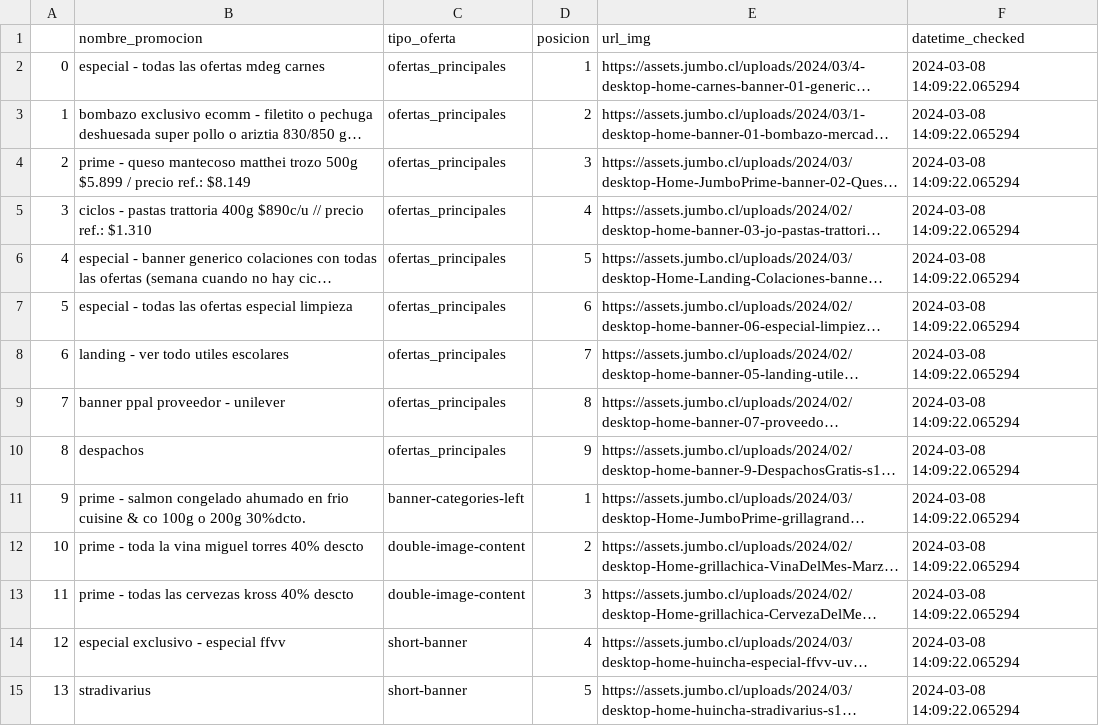
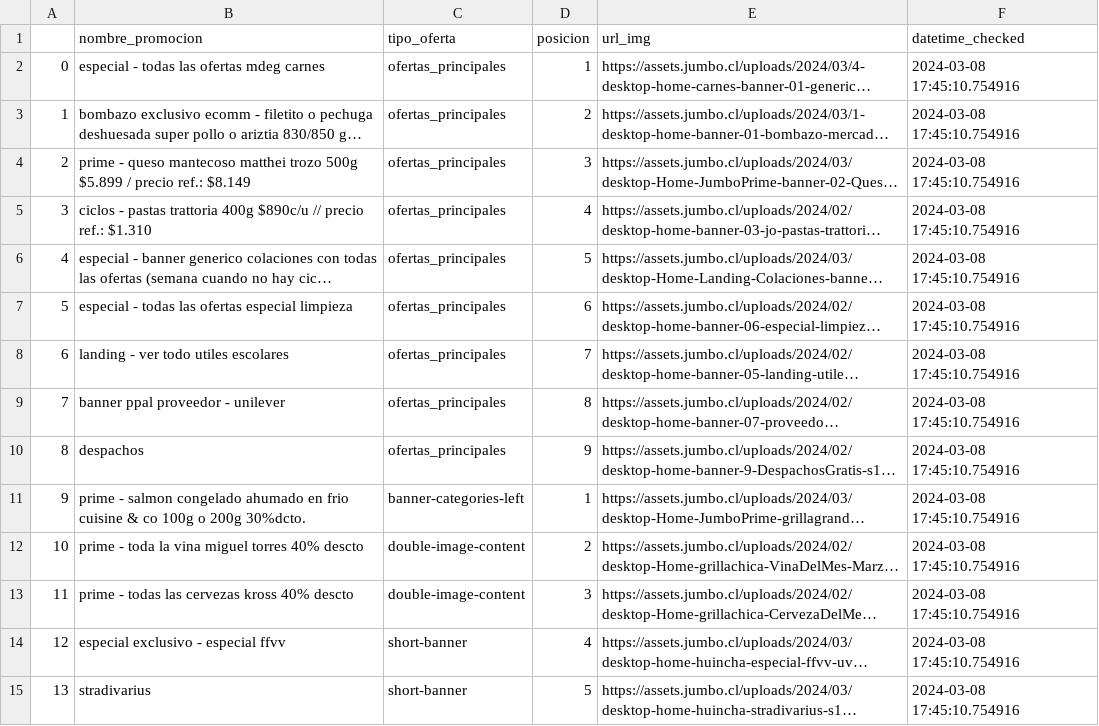
Before and after one commit to cverbah/App_streamlit_llms_ai_gen, a CSV file: data_retails/promos_home/df_promos_retail_jumbo.csv, drawn as a sheet; only a part is shown; long unchanged cells end in …; the diff covers the shown part only; the diff names each change by its address in the sheet, - before the commit and + after, or states it on an @@ line.

```diff
--- a/data_retails/promos_home/df_promos_retail_jumbo.csv
+++ b/data_retails/promos_home/df_promos_retail_jumbo.csv
-F2:F15 (datetime_checked): 2024-03-08 14:09:22.065294
+F2:F15 (datetime_checked): 2024-03-08 17:45:10.754916
```
Also changed, not shown: 18 edited cells elsewhere in this file, data_retails/promos_home_analysis/df_promos_retail_analysis_falabella.csv, data_retails/promos_home_analysis/df_promos_retail_analysis_jumbo.csv, 4 other files.
